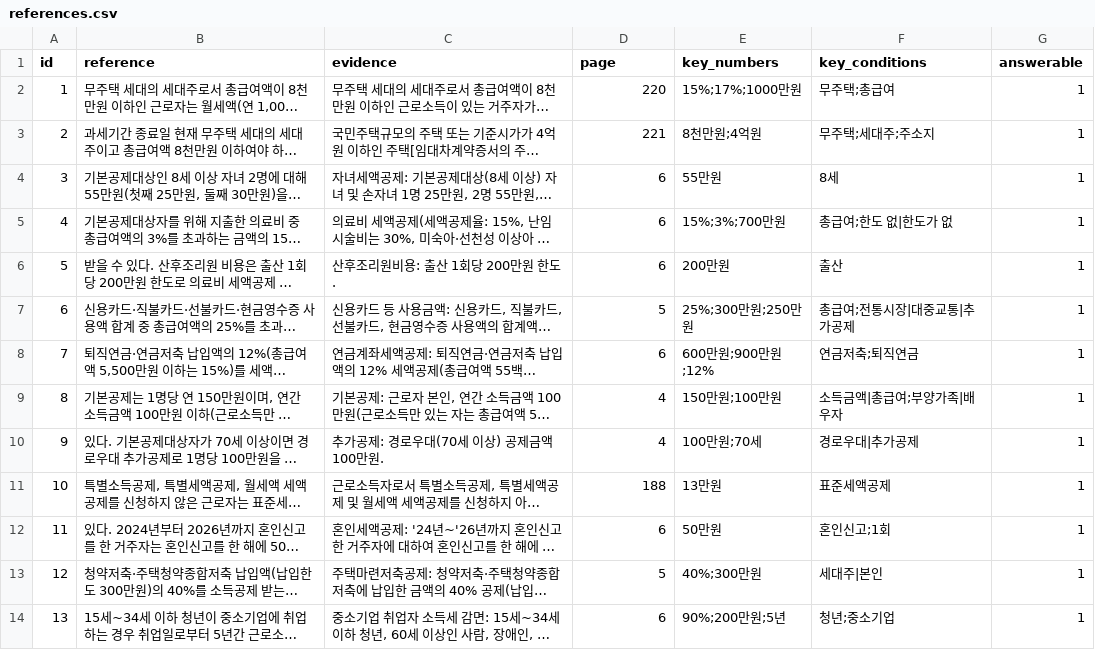
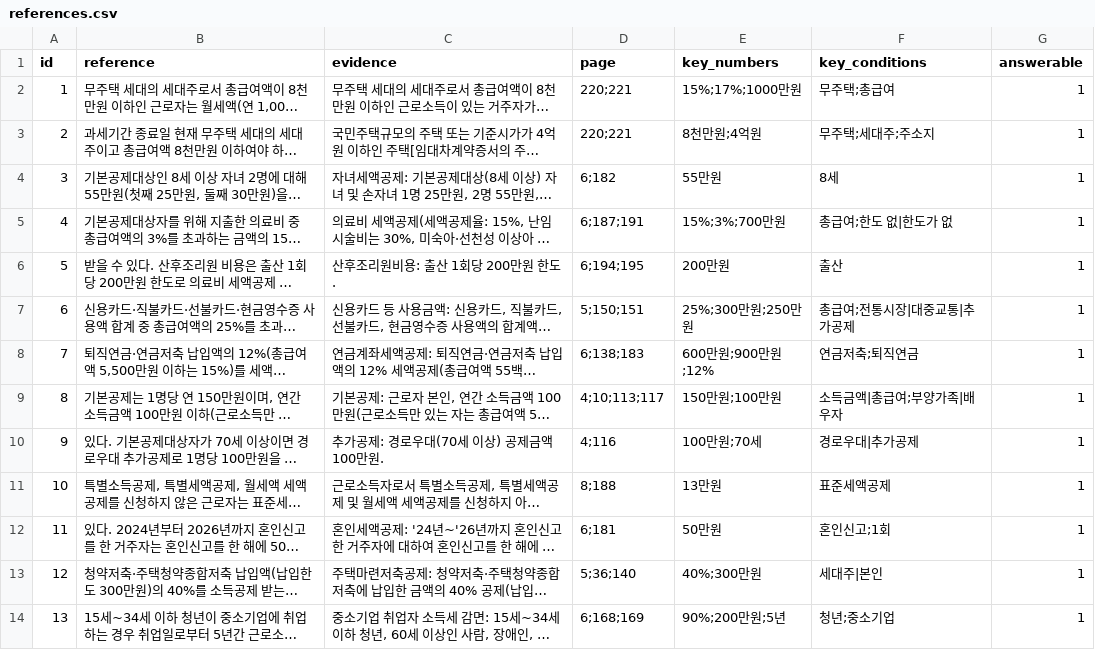
Before and after one commit to knukdt14/team-06-project, a CSV file: eval/references.csv, drawn as a sheet; long unchanged cells end in …; the diff names each change by its address in the sheet, - before the commit and + after, or states it on an @@ line.

Commit message:
정답 페이지 기준 확정(복수 정답) + evaluate.py --embedding-model 호환
- references.csv page를 '요약;상세' 복수 정답으로 갱신 (PDF 원문 검증 기반)
- 새 기준 재채점: baseline Hit@3 0.154→0.769, 실패 문항이 실제 답변 실패와 정확히 일치
- eval_retrieval/scoring: 복수 정답 파싱·채점 (단일 정수 하위 호환, 테스트 39개 통과)
- evaluate.py·rag_chain: --embedding-model 인자 추가 — 이희영 임베딩 비교(#12)와 호환
- results.csv embedding 컬럼을 정확한 모델 ID로 기록 (§21)
- 상세: results/page_criteria.md

```diff
--- a/eval/references.csv
+++ b/eval/references.csv
-D2 (page): 220
+D2 (page): 220;221
-D3 (page): 221
+D3 (page): 220;221
-D4 (page): 6
+D4 (page): 6;182
-D5 (page): 6
+D5 (page): 6;187;191
-D6 (page): 6
+D6 (page): 6;194;195
-D7 (page): 5
+D7 (page): 5;150;151
-D8 (page): 6
+D8 (page): 6;138;183
-D9 (page): 4
+D9 (page): 4;10;113;117
-D10 (page): 4
+D10 (page): 4;116
-D11 (page): 188
+D11 (page): 8;188
-D12 (page): 6
+D12 (page): 6;181
-D13 (page): 5
+D13 (page): 5;36;140
-D14 (page): 6
+D14 (page): 6;168;169
```
Also changed, not shown: 6 other files.
